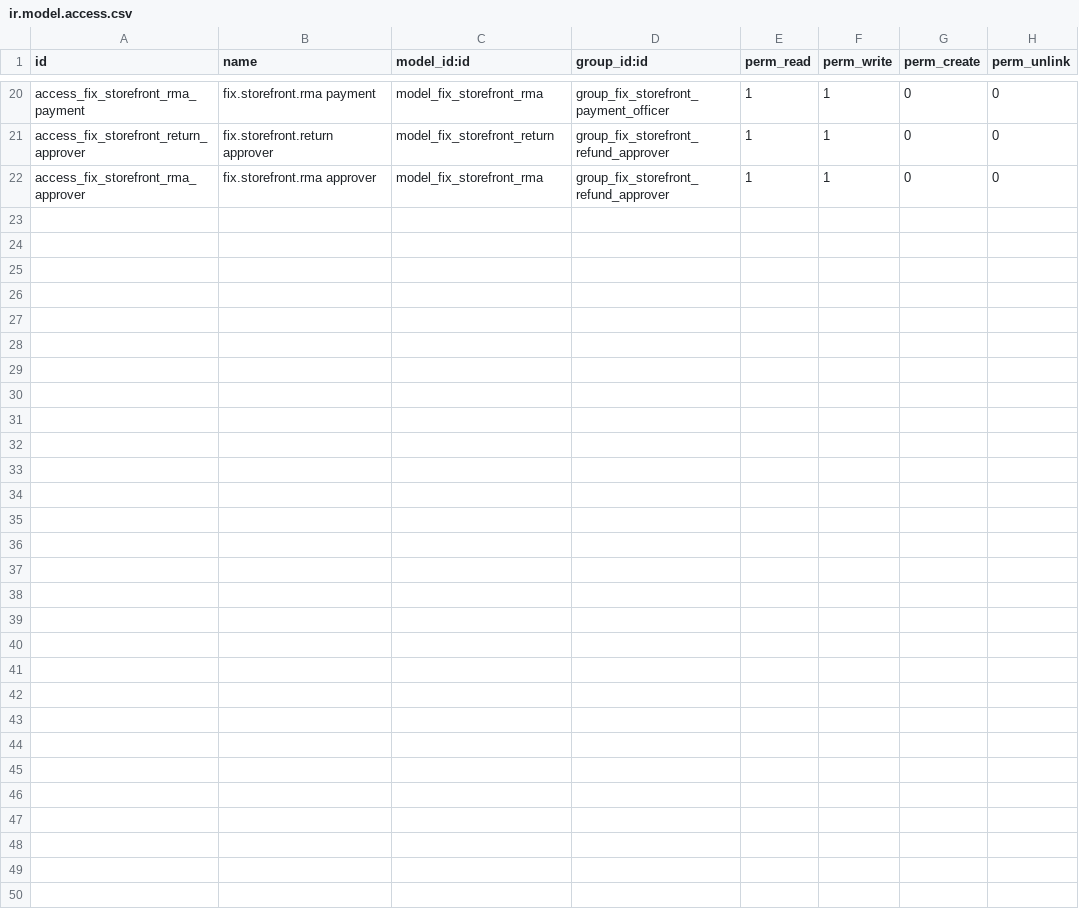
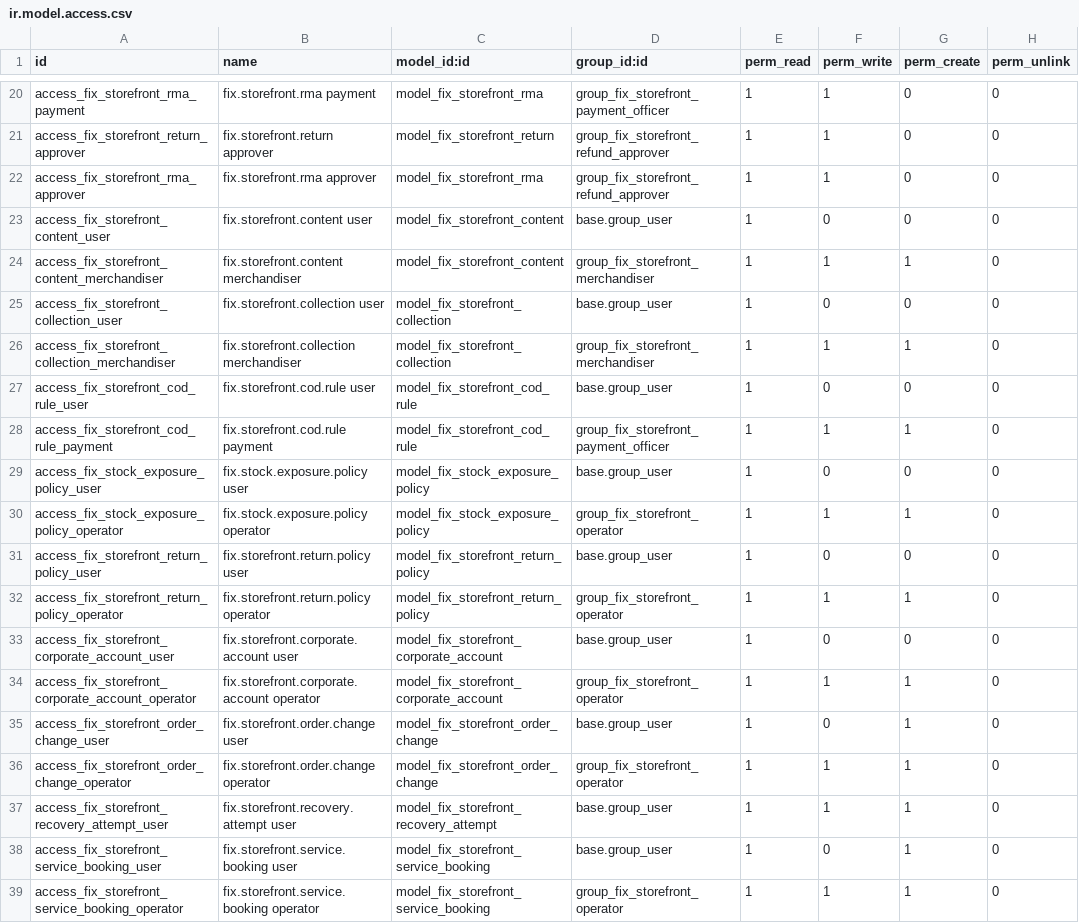
Before and after one commit to maz279/1000fix_new_erp_system, a CSV file: 1000_fix_codebase/addons/domain/b_customer_engagement/cd_storefront/security/ir.model.access.csv, drawn as a sheet; only a part is shown, gaps mark what is left out.

```diff
--- a/1000_fix_codebase/addons/domain/b_customer_engagement/cd_storefront/security/ir.model.access.csv
+++ b/1000_fix_codebase/addons/domain/b_customer_engagement/cd_storefront/security/ir.model.access.csv
@@ -22 +22,18 @@ access_fix_storefront_return_approver,fix.storefront.return approver,model_fix_s
 access_fix_storefront_rma_approver,fix.storefront.rma approver,model_fix_storefront_rma,group_fix_storefront_refund_approver,1,1,0,0
+access_fix_storefront_content_user,fix.storefront.content user,model_fix_storefront_content,base.group_user,1,0,0,0
+access_fix_storefront_content_merchandiser,fix.storefront.content merchandiser,model_fix_storefront_content,group_fix_storefront_merchandiser,1,1,1,0
+access_fix_storefront_collection_user,fix.storefront.collection user,model_fix_storefront_collection,base.group_user,1,0,0,0
+access_fix_storefront_collection_merchandiser,fix.storefront.collection merchandiser,model_fix_storefront_collection,group_fix_storefront_merchandiser,1,1,1,0
+access_fix_storefront_cod_rule_user,fix.storefront.cod.rule user,model_fix_storefront_cod_rule,base.group_user,1,0,0,0
+access_fix_storefront_cod_rule_payment,fix.storefront.cod.rule payment,model_fix_storefront_cod_rule,group_fix_storefront_payment_officer,1,1,1,0
+access_fix_stock_exposure_policy_user,fix.stock.exposure.policy user,model_fix_stock_exposure_policy,base.group_user,1,0,0,0
+access_fix_stock_exposure_policy_operator,fix.stock.exposure.policy operator,model_fix_stock_exposure_policy,group_fix_storefront_operator,1,1,1,0
+access_fix_storefront_return_policy_user,fix.storefront.return.policy user,model_fix_storefront_return_policy,base.group_user,1,0,0,0
+access_fix_storefront_return_policy_operator,fix.storefront.return.policy operator,model_fix_storefront_return_policy,group_fix_storefront_operator,1,1,1,0
+access_fix_storefront_corporate_account_user,fix.storefront.corporate.account user,model_fix_storefront_corporate_account,base.group_user,1,0,0,0
+access_fix_storefront_corporate_account_operator,fix.storefront.corporate.account operator,model_fix_storefront_corporate_account,group_fix_storefront_operator,1,1,1,0
+access_fix_storefront_order_change_user,fix.storefront.order.change user,model_fix_storefront_order_change,base.group_user,1,0,1,0
+access_fix_storefront_order_change_operator,fix.storefront.order.change operator,model_fix_storefront_order_change,group_fix_storefront_operator,1,1,1,0
+access_fix_storefront_recovery_attempt_user,fix.storefront.recovery.attempt user,model_fix_storefront_recovery_attempt,base.group_user,1,1,1,0
+access_fix_storefront_service_booking_user,fix.storefront.service.booking user,model_fix_storefront_service_booking,base.group_user,1,0,1,0
+access_fix_storefront_service_booking_operator,fix.storefront.service.booking operator,model_fix_storefront_service_booking,group_fix_storefront_operator,1,1,1,0
```
Also changed, not shown: 14 other files.
